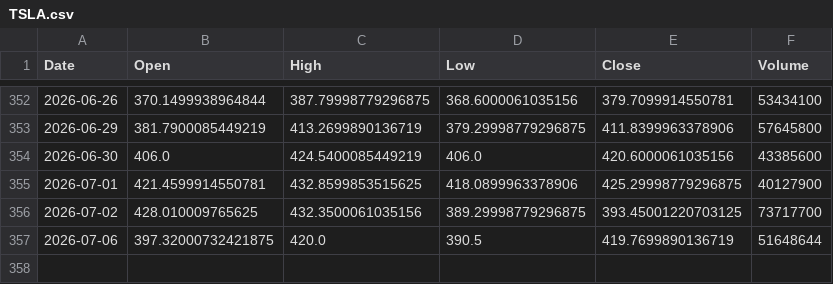
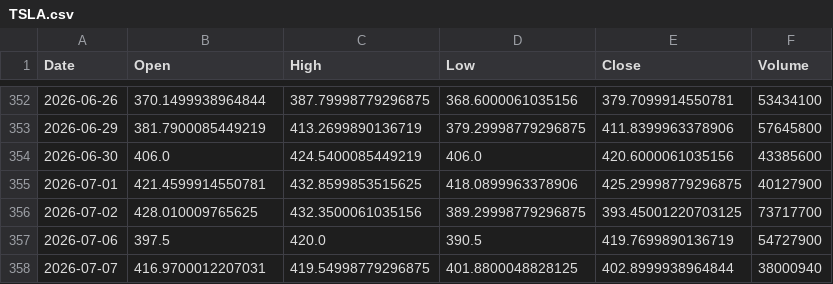
Before and after one commit to amars78/findata, a CSV file: data/TSLA.csv, drawn as a sheet; only a part is shown, gaps mark what is left out.

```diff
--- a/data/TSLA.csv
+++ b/data/TSLA.csv
@@ -356,2 +356,3 @@ Date,Open,High,Low,Close,Volume
 2026-07-02,428.010009765625,432.3500061035156,389.29998779296875,393.45001220703125,73717700
-2026-07-06,397.32000732421875,420.0,390.5,419.7699890136719,51648644
+2026-07-06,397.5,420.0,390.5,419.7699890136719,54727900
+2026-07-07,416.9700012207031,419.54998779296875,401.8800048828125,402.8999938964844,38000940
```
Also changed, not shown: data/000660.KS.csv, data/005930.KS.csv, 4 other files.
